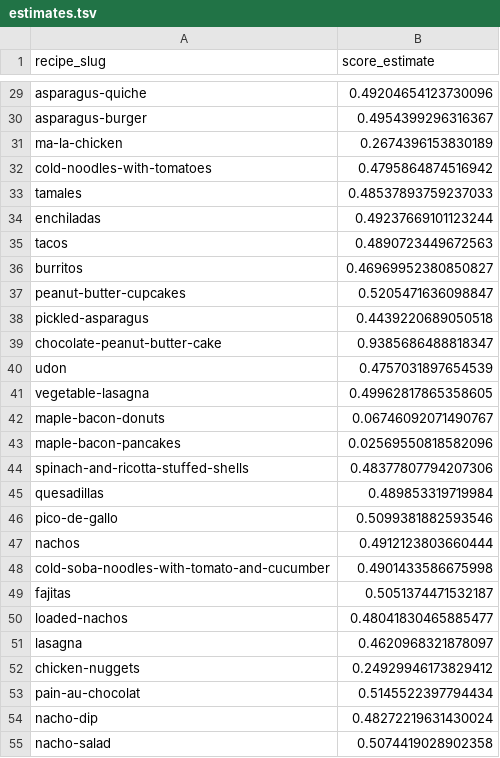
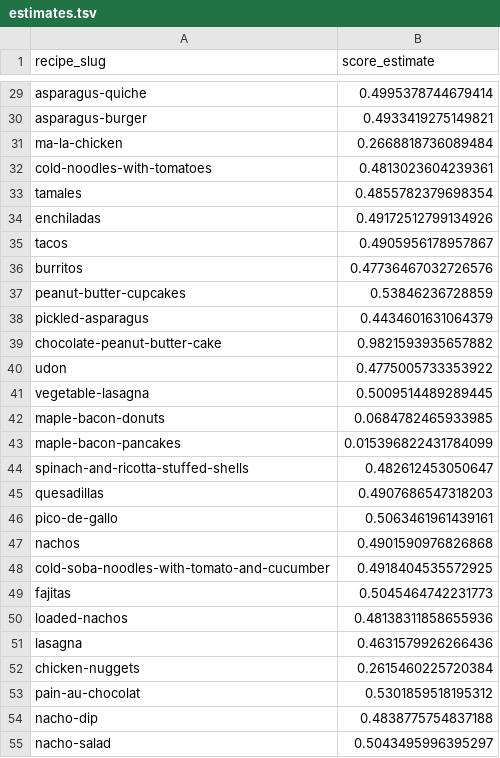
Before and after one commit to johnsahn2002/dx704-project-04, a TSV file: estimates.tsv, drawn as a sheet; only a part is shown, gaps mark what is left out; the diff covers the shown part only; the diff names each change by its address in the sheet, - before the commit and + after, or states it on an @@ line.

```diff
--- a/estimates.tsv
+++ b/estimates.tsv
-B29 (score_estimate): 0.49204654123730096
+B29 (score_estimate): 0.4995378744679414
-B30 (score_estimate): 0.4954399296316367
+B30 (score_estimate): 0.4933419275149821
-B31 (score_estimate): 0.2674396153830189
+B31 (score_estimate): 0.2668818736089484
-B32 (score_estimate): 0.4795864874516942
+B32 (score_estimate): 0.4813023604239361
-B33 (score_estimate): 0.48537893759237033
+B33 (score_estimate): 0.4855782379698354
-B34 (score_estimate): 0.49237669101123244
+B34 (score_estimate): 0.49172512799134926
-B35 (score_estimate): 0.4890723449672563
+B35 (score_estimate): 0.4905956178957867
-B36 (score_estimate): 0.46969952380850827
+B36 (score_estimate): 0.47736467032726576
-B37 (score_estimate): 0.5205471636098847
+B37 (score_estimate): 0.53846236728859
-B38 (score_estimate): 0.4439220689050518
+B38 (score_estimate): 0.4434601631064379
-B39 (score_estimate): 0.9385686488818347
+B39 (score_estimate): 0.9821593935657882
-B40 (score_estimate): 0.4757031897654539
+B40 (score_estimate): 0.4775005733353922
-B41 (score_estimate): 0.49962817865358605
+B41 (score_estimate): 0.5009514489289445
-B42 (score_estimate): 0.06746092071490767
+B42 (score_estimate): 0.0684782465933985
-B43 (score_estimate): 0.02569550818582096
+B43 (score_estimate): 0.015396822431784099
-B44 (score_estimate): 0.48377807794207306
+B44 (score_estimate): 0.482612453050647
-B45 (score_estimate): 0.489853319719984
+B45 (score_estimate): 0.4907686547318203
-B46 (score_estimate): 0.5099381882593546
+B46 (score_estimate): 0.5063461961439161
-B47 (score_estimate): 0.4912123803660444
+B47 (score_estimate): 0.4901590976826868
-B48 (score_estimate): 0.4901433586675998
+B48 (score_estimate): 0.4918404535572925
-B49 (score_estimate): 0.5051374471532187
+B49 (score_estimate): 0.5045464742231773
-B50 (score_estimate): 0.48041830465885477
+B50 (score_estimate): 0.48138311858655936
-B51 (score_estimate): 0.4620968321878097
+B51 (score_estimate): 0.4631579926266436
-B52 (score_estimate): 0.24929946173829412
+B52 (score_estimate): 0.2615460225720384
-B53 (score_estimate): 0.5145522397794434
+B53 (score_estimate): 0.5301859518195312
-B54 (score_estimate): 0.48272219631430024
+B54 (score_estimate): 0.4838775754837188
-B55 (score_estimate): 0.5074419028902358
+B55 (score_estimate): 0.5043495996395297
```
Also changed, not shown: 73 edited cells elsewhere in this file, bounds.tsv, model.tsv, 3 other files.
